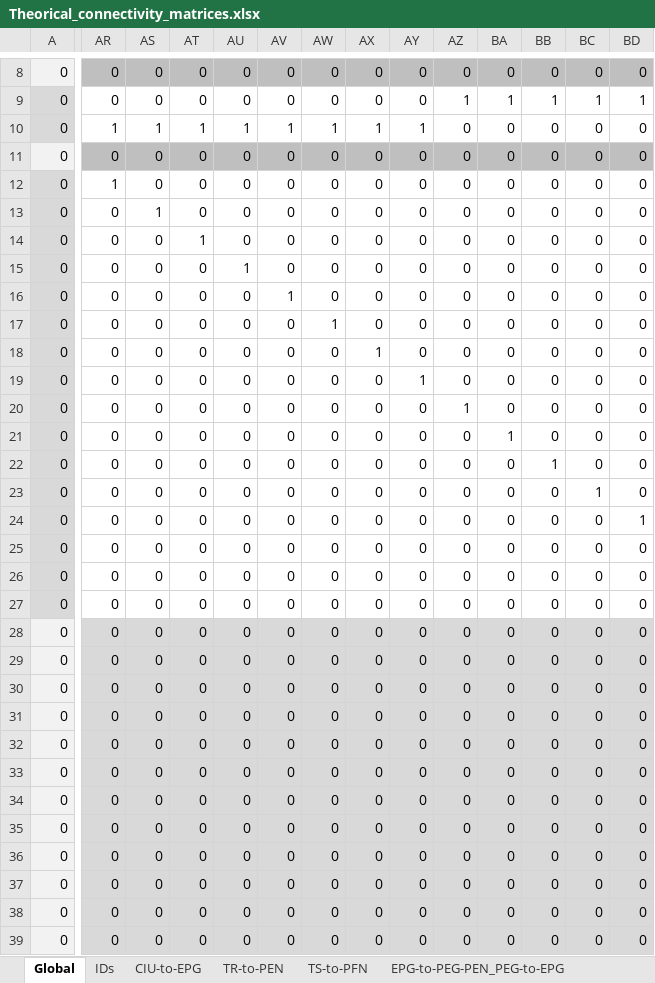
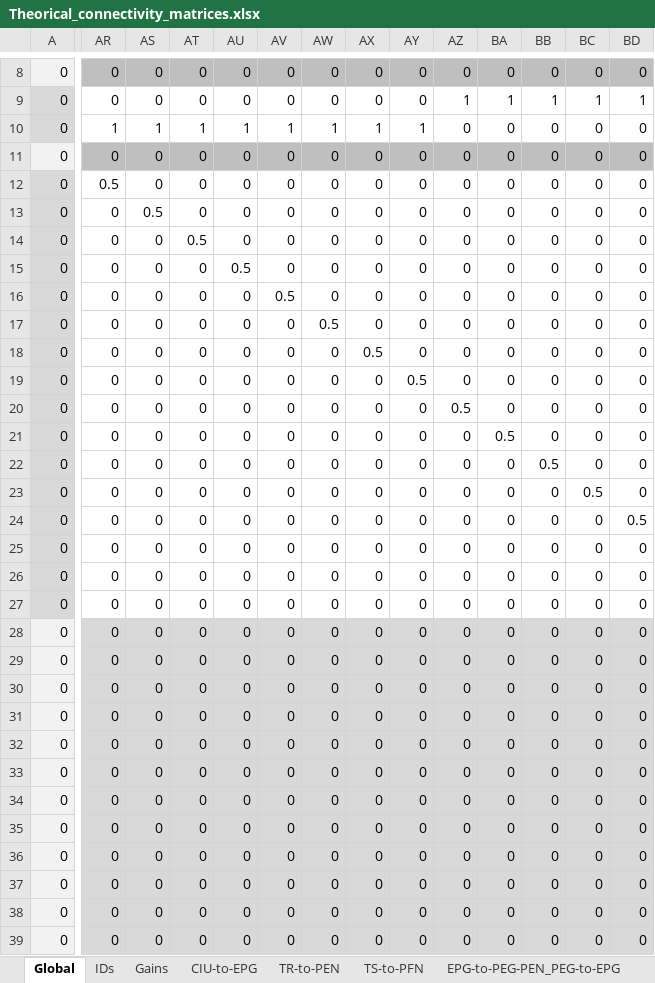
Before and after one commit to bClemot-Sc/Megalopta_CX, an Excel workbook: Theorical_connectivity_matrices.xlsx, sheet Global, drawn as a sheet; only a part is shown, gaps mark what is left out; values as stored, in another font and other column widths than the file's, no borders; conditional formats not drawn; the diff covers the shown part only; the diff names each change by its address in the sheet, - before the commit and + after, or states it on an @@ line.

Commit message:
Update 31-01
Added gain matrix sheet in the Excel and multiplied it with the different connectivity matrices when assembling in the global sheet.

```diff
--- a/Theorical_connectivity_matrices.xlsx (sheet Global)
+++ b/Theorical_connectivity_matrices.xlsx (sheet Global)
+sheet tab: Gains
-AR12: 1
+AR12: 0.5
-AS13: 1
+AS13: 0.5
-AT14: 1
+AT14: 0.5
-AU15: 1
+AU15: 0.5
-AV16: 1
+AV16: 0.5
-AW17: 1
+AW17: 0.5
-AX18: 1
+AX18: 0.5
-AY19: 1
+AY19: 0.5
-AZ20: 1
+AZ20: 0.5
-BA21: 1
+BA21: 0.5
-BB22: 1
+BB22: 0.5
-BC23: 1
+BC23: 0.5
-BD24: 1
+BD24: 0.5
```
Also changed, not shown: 131 edited cells elsewhere in this sheet, formulas that keep their value, 2 other files.
